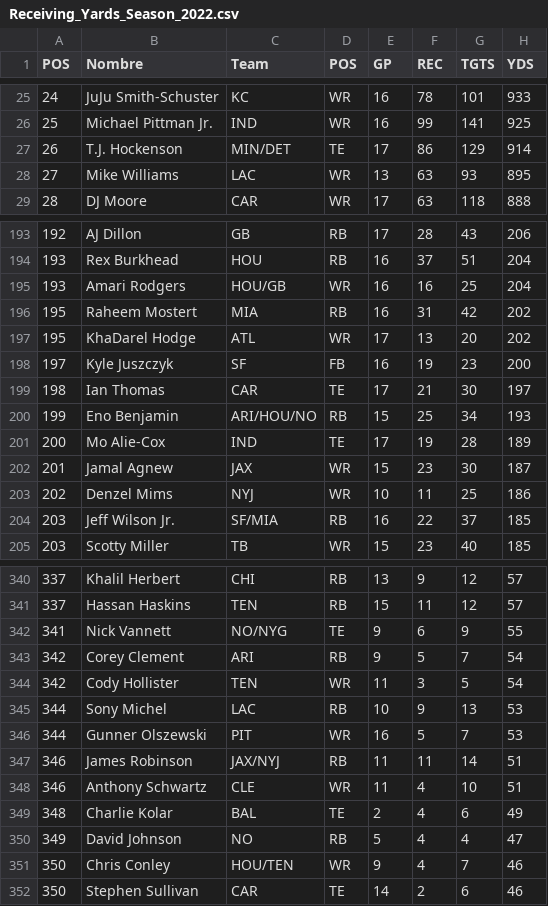
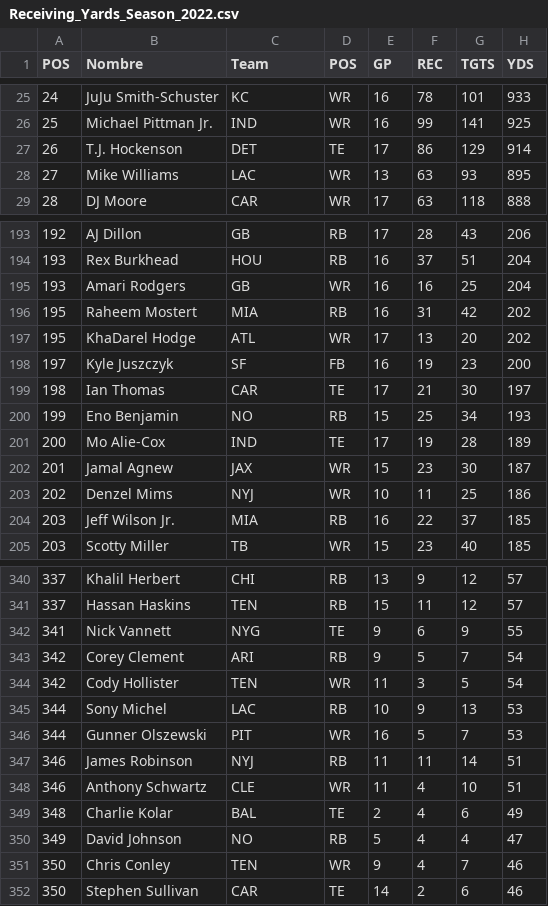
Before and after one commit to joevazquez/NFL_Players_statistics, a CSV file: Dataset/2022/Receiving_Yards_Season_2022.csv, drawn as a sheet; only a part is shown, gaps mark what is left out; the diff covers the shown part only; the diff names each change by its address in the sheet, - before the commit and + after, or states it on an @@ line.

Commit message:
Change Datasets and data dadded in Players_season table
Se actualizaron los datasets, se agregó la data de la tabla de Players_season

```diff
--- a/Dataset/2022/Receiving_Yards_Season_2022.csv
+++ b/Dataset/2022/Receiving_Yards_Season_2022.csv
-C27 (Team): MIN/DET
+C27 (Team): DET
-C195 (Team): HOU/GB
+C195 (Team): GB
-C200 (Team): ARI/HOU/NO
+C200 (Team): NO
-C204 (Team): SF/MIA
+C204 (Team): MIA
-C342 (Team): NO/NYG
+C342 (Team): NYG
-C347 (Team): JAX/NYJ
+C347 (Team): NYJ
-C351 (Team): HOU/TEN
+C351 (Team): TEN
```
Also changed, not shown: 22 edited cells elsewhere in this file, Dataset/2020/Receiving_Yards_Season_2020.csv, Dataset/2021/Receiving_Yards_Season_2021.csv, 14 other files.
